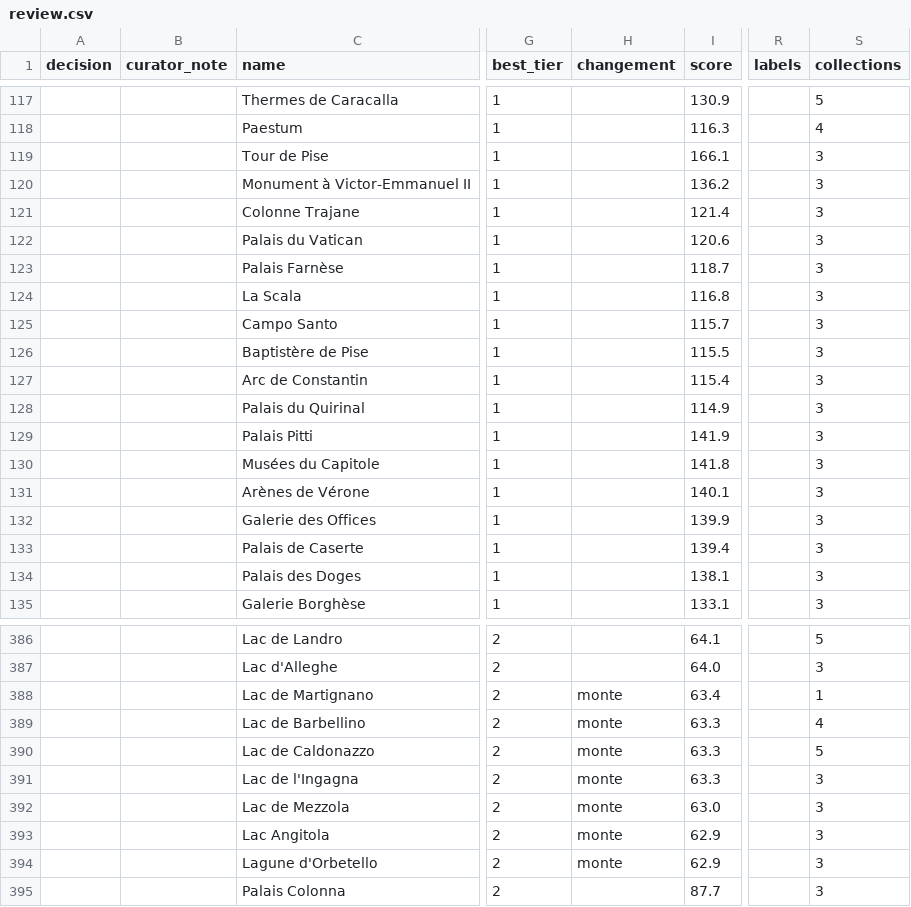
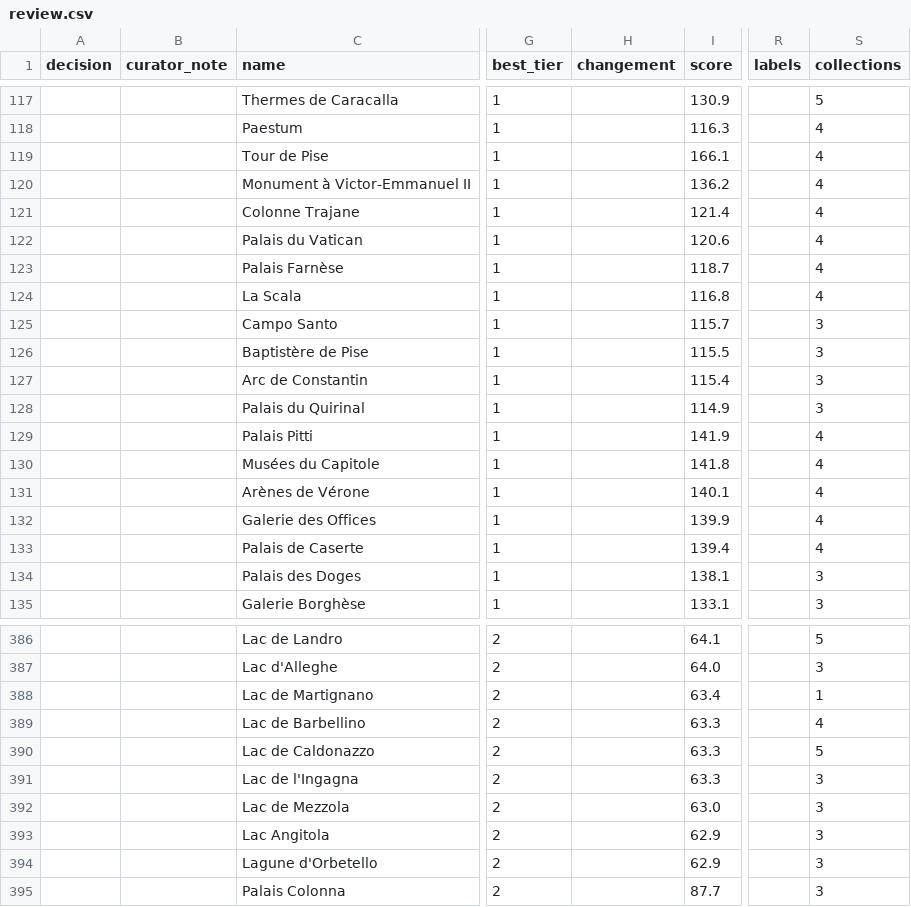
Before and after one commit to alexnr10/roam, a CSV file: pipeline/data/it/out/review.csv, drawn as a sheet; only a part is shown, gaps mark what is left out; the diff covers the shown part only; the diff names each change by its address in the sheet, - before the commit and + after, or states it on an @@ line.

```diff
--- a/pipeline/data/it/out/review.csv
+++ b/pipeline/data/it/out/review.csv
-S119:S124 (collections): 3
+S119:S124 (collections): 4
-S129:S133 (collections): 3
+S129:S133 (collections): 4
-H388:H394 (changement): monte
+H388:H394 (changement): (empty)
```
Also changed, not shown: 118 edited cells elsewhere in this file, 5 other files.
